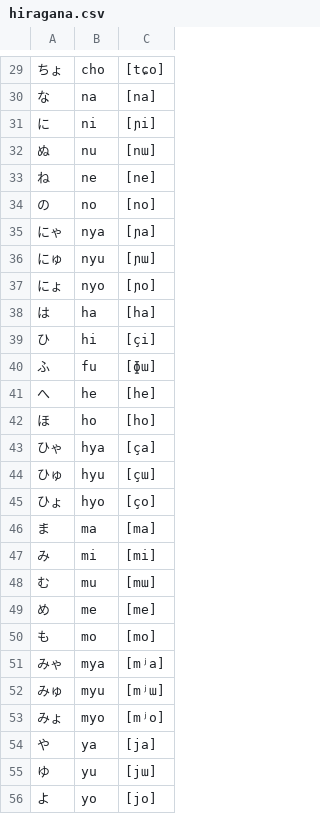
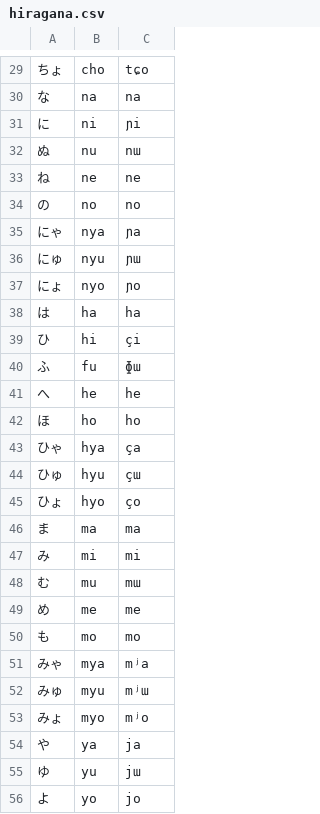
Before and after one commit to munHunger/flashcards, a CSV file: server/data/hiragana.csv, drawn as a sheet; only a part is shown, gaps mark what is left out; the diff covers the shown part only.

```diff
--- a/server/data/hiragana.csv
+++ b/server/data/hiragana.csv
@@ -29,28 +29,28 @@
-ちょ;cho;[tɕo]
-な;na;[na]
-に;ni;[ɲi]
-ぬ;nu;[nɯ]
-ね;ne;[ne]
-の;no;[no]
-にゃ;nya;[ɲa]
-にゅ;nyu;[ɲɯ]
-にょ;nyo;[ɲo]
-は;ha;[ha]
-ひ;hi;[çi]
-ふ;fu;[ɸɯ]
-へ;he;[he]
-ほ;ho;[ho]
-ひゃ;hya;[ça]
-ひゅ;hyu;[çɯ]
-ひょ;hyo;[ço]
-ま;ma;[ma]
-み;mi;[mi]
-む;mu;[mɯ]
-め;me;[me]
-も;mo;[mo]
-みゃ;mya;[mʲa]
-みゅ;myu;[mʲɯ]
-みょ;myo;[mʲo]
-や;ya;[ja]
-ゆ;yu;[jɯ]
-よ;yo;[jo]
+ちょ;cho;tɕo
+な;na;na
+に;ni;ɲi
+ぬ;nu;nɯ
+ね;ne;ne
+の;no;no
+にゃ;nya;ɲa
+にゅ;nyu;ɲɯ
+にょ;nyo;ɲo
+は;ha;ha
+ひ;hi;çi
+ふ;fu;ɸɯ
+へ;he;he
+ほ;ho;ho
+ひゃ;hya;ça
+ひゅ;hyu;çɯ
+ひょ;hyo;ço
+ま;ma;ma
+み;mi;mi
+む;mu;mɯ
+め;me;me
+も;mo;mo
+みゃ;mya;mʲa
+みゅ;myu;mʲɯ
+みょ;myo;mʲo
+や;ya;ja
+ゆ;yu;jɯ
+よ;yo;jo
```
Also changed, not shown: 81 edited cells elsewhere in this file, 8 other files.
